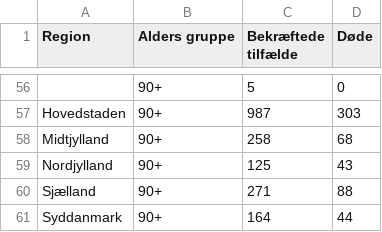
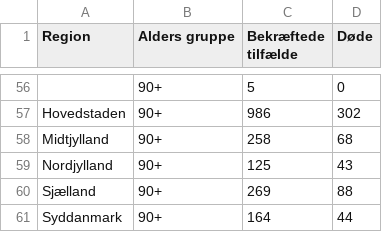
Before and after one commit to Stonebank/COVID19_DATA, a CSV file: data/extracted/18-03-2021/Regionalt_DB/05_bekraeftede_tilfaelde_doede_pr_region_pr_alders_grp.csv (was data/extracted/22-03-2021/Regionalt_DB/05_bekraeftede_tilfaelde_doede_pr_region_pr_alders_grp.csv), drawn as a sheet; only a part is shown, gaps mark what is left out; the diff covers the shown part only; the diff names each change by its address in the sheet, - before the commit and + after, or states it on an @@ line.

```diff
--- a/data/extracted/22-03-2021/Regionalt_DB/05_bekraeftede_tilfaelde_doede_pr_region_pr_alders_grp.csv
+++ b/data/extracted/18-03-2021/Regionalt_DB/05_bekraeftede_tilfaelde_doede_pr_region_pr_alders_grp.csv
-C57 (Bekræftede tilfælde): 987
+C57 (Bekræftede tilfælde): 986
-D57 (Døde): 303
+D57 (Døde): 302
-C60 (Bekræftede tilfælde): 271
+C60 (Bekræftede tilfælde): 269
```
Also changed, not shown: 55 edited cells elsewhere in this file, data/extracted/18-03-2021/Regionalt_DB/04_indlagte_pr_alders_grp_pr_region.csv, 60 other files.
